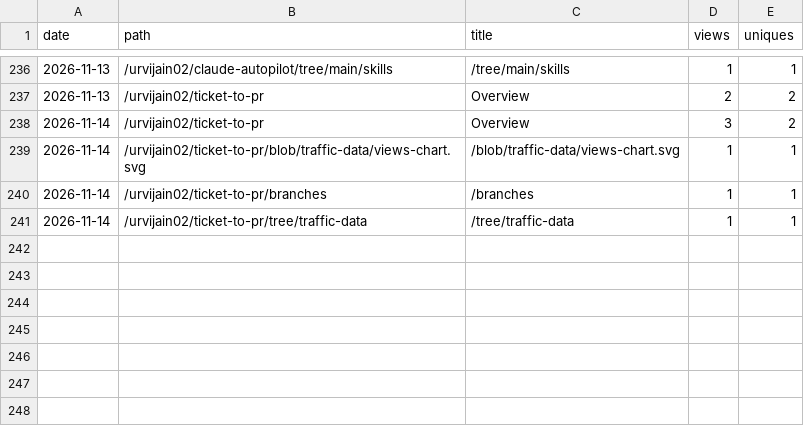
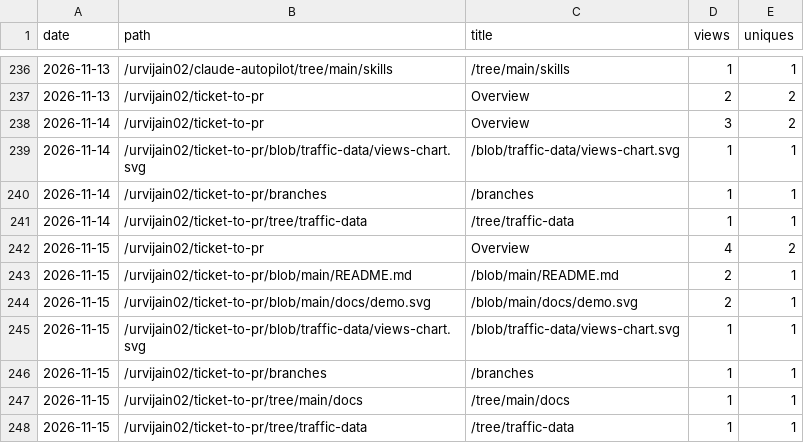
Before and after one commit to urvijain02/ticket-to-pr, a CSV file: traffic/paths.csv, drawn as a sheet; only a part is shown, gaps mark what is left out.

```diff
--- a/traffic/paths.csv
+++ b/traffic/paths.csv
@@ -241 +241,8 @@ date,path,title,views,uniques
 2026-11-14,/urvijain02/ticket-to-pr/tree/traffic-data,/tree/traffic-data,1,1
+2026-11-15,/urvijain02/ticket-to-pr,Overview,4,2
+2026-11-15,/urvijain02/ticket-to-pr/blob/main/README.md,/blob/main/README.md,2,1
+2026-11-15,/urvijain02/ticket-to-pr/blob/main/docs/demo.svg,/blob/main/docs/demo.svg,2,1
+2026-11-15,/urvijain02/ticket-to-pr/blob/traffic-data/views-chart.svg,/blob/traffic-data/views-chart.svg,1,1
+2026-11-15,/urvijain02/ticket-to-pr/branches,/branches,1,1
+2026-11-15,/urvijain02/ticket-to-pr/tree/main/docs,/tree/main/docs,1,1
+2026-11-15,/urvijain02/ticket-to-pr/tree/traffic-data,/tree/traffic-data,1,1
```
Also changed, not shown: traffic/clones.csv, traffic/referrers.csv, 6 other files.
